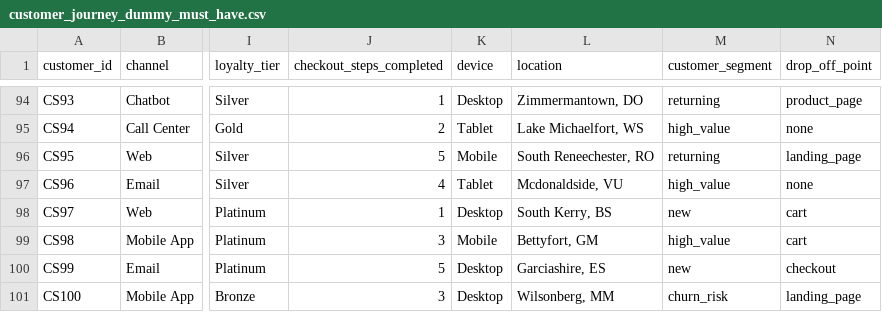
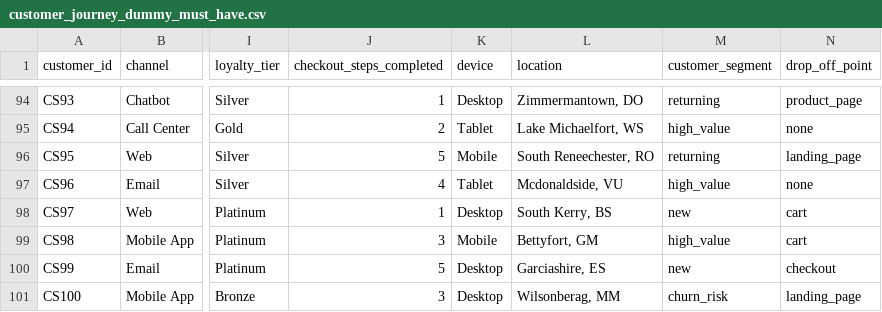
Before and after one commit to Kamalhasija1990/customerjourney, a CSV file: customer_journey_dummy_must_have.csv, drawn as a sheet; only a part is shown, gaps mark what is left out; the diff names each change by its address in the sheet, - before the commit and + after, or states it on an @@ line.

Commit message:
customer_journey_dummy_must_have.csv

```diff
--- a/customer_journey_dummy_must_have.csv
+++ b/customer_journey_dummy_must_have.csv
-L101 (location): Wilsonberg, MM
+L101 (location): Wilsonberag, MM
```
